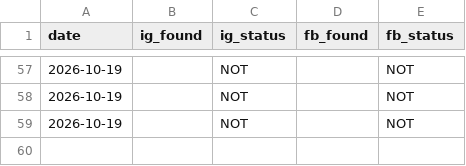
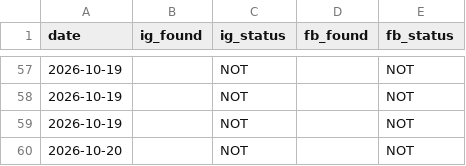
Before and after one commit to bornaxahadi/farnaz-sadeghian, a CSV file: seo/data/followers-history.csv, drawn as a sheet; only a part is shown, gaps mark what is left out.

Commit message:
Live follower counts

```diff
--- a/seo/data/followers-history.csv
+++ b/seo/data/followers-history.csv
@@ -59 +59,2 @@ date,ig_found,ig_status,fb_found,fb_status
 2026-10-19,,NOT,,NOT
+2026-10-20,,NOT,,NOT
```
Also changed, not shown: 2 other files.
